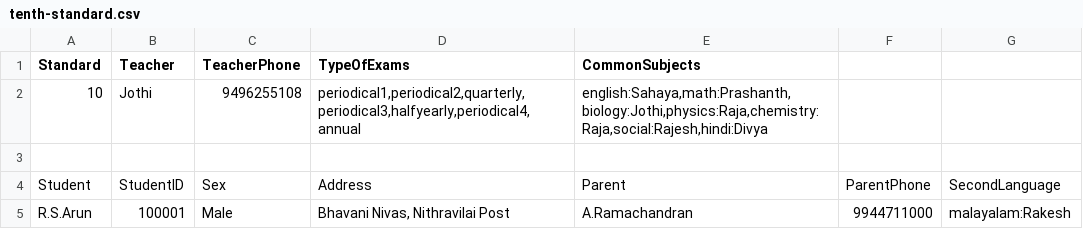
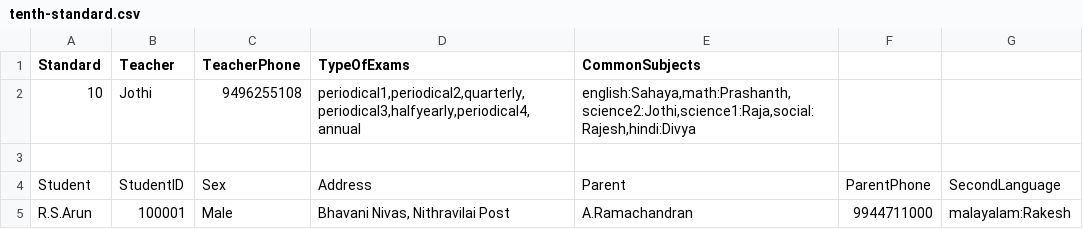
Before and after one commit to rajavijin/greedEd, a CSV file: latest-data/tenth-standard.csv, drawn as a sheet; only a part is shown; the diff names each change by its address in the sheet, - before the commit and + after, or states it on an @@ line.

```diff
--- a/latest-data/tenth-standard.csv
+++ b/latest-data/tenth-standard.csv
-E2 (CommonSubjects): english:Sahaya,math:Prashanth,biology:Jothi,physics:Raja,chemistry:Raja,social:Rajesh,hindi:Divya
+E2 (CommonSubjects): english:Sahaya,math:Prashanth,science2:Jothi,science1:Raja,social:Rajesh,hindi:Divya
```
Also changed, not shown: latest-data/marks/periodical-1-11.csv, 8 other files.
